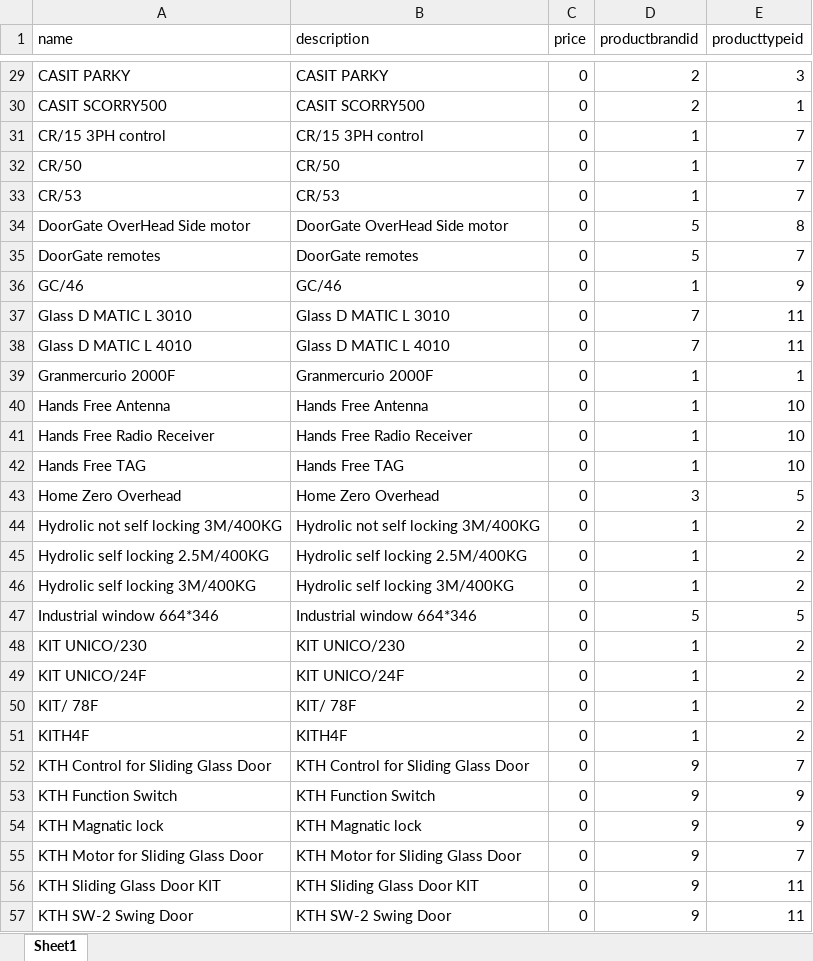
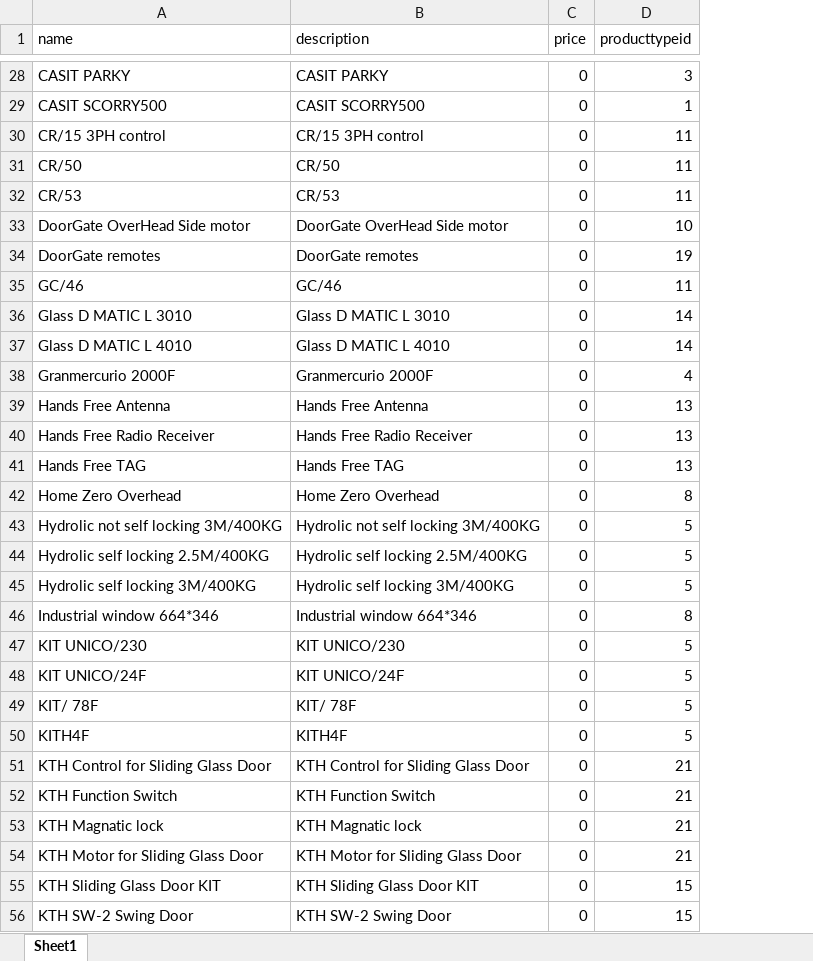
Before and after one commit to KutaibaSattar/ALBAB, an Excel workbook: Entities/DB/SeedData/product/products.xlsx, sheet Sheet1, drawn as a sheet; only a part is shown, gaps mark what is left out; values as stored, in another font and other column widths than the file's, no borders; removed rows and columns are numbered as before the commit, all else as after; the diff covers the shown part only; the diff names each change by its address in the sheet, - before the commit and + after, or states it on an @@ line.

Commit message:
workingonProducts

```diff
--- a/Entities/DB/SeedData/product/products.xlsx (sheet Sheet1)
+++ b/Entities/DB/SeedData/product/products.xlsx (sheet Sheet1)
-column D (productbrandid), rows 29-57: 2 | 2 | 1 | 1 | 1 | 5 | 5 | 1 | 7 | 7 | 1 | 1 | 1 | 1 | 3 | 1 | 1 | 1 | 5 | 1 | 1 | 1 | 1 | 9 | 9 | 9 | 9 | 9 | 9
-D30:D32 (producttypeid): 7
+D30:D32 (producttypeid): 11
-D33 (producttypeid): 8
+D33 (producttypeid): 10
-D34 (producttypeid): 7
+D34 (producttypeid): 19
-D35 (producttypeid): 9
+D35 (producttypeid): 11
-D36:D37 (producttypeid): 11
+D36:D37 (producttypeid): 14
-D38 (producttypeid): 1
+D38 (producttypeid): 4
-D39:D41 (producttypeid): 10
+D39:D41 (producttypeid): 13
-D42 (producttypeid): 5
+D42 (producttypeid): 8
-D43:D45 (producttypeid): 2
+D43:D45 (producttypeid): 5
-D46 (producttypeid): 5
+D46 (producttypeid): 8
-D47:D50 (producttypeid): 2
+D47:D50 (producttypeid): 5
-D51 (producttypeid): 7
+D51 (producttypeid): 21
-D52:D53 (producttypeid): 9
+D52:D53 (producttypeid): 21
-D54 (producttypeid): 7
+D54 (producttypeid): 21
-D55:D56 (producttypeid): 11
+D55:D56 (producttypeid): 15
```
Also changed, not shown: 3 removed rows and 63 edited cells elsewhere in this sheet, Entities/DB/SeedData/product/brand.xlsx, 23 other files.
